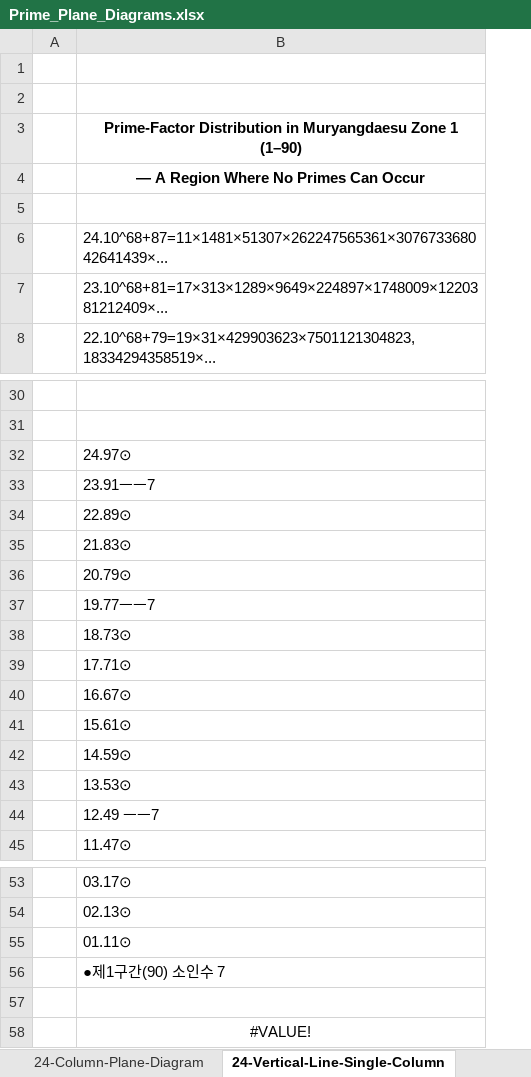
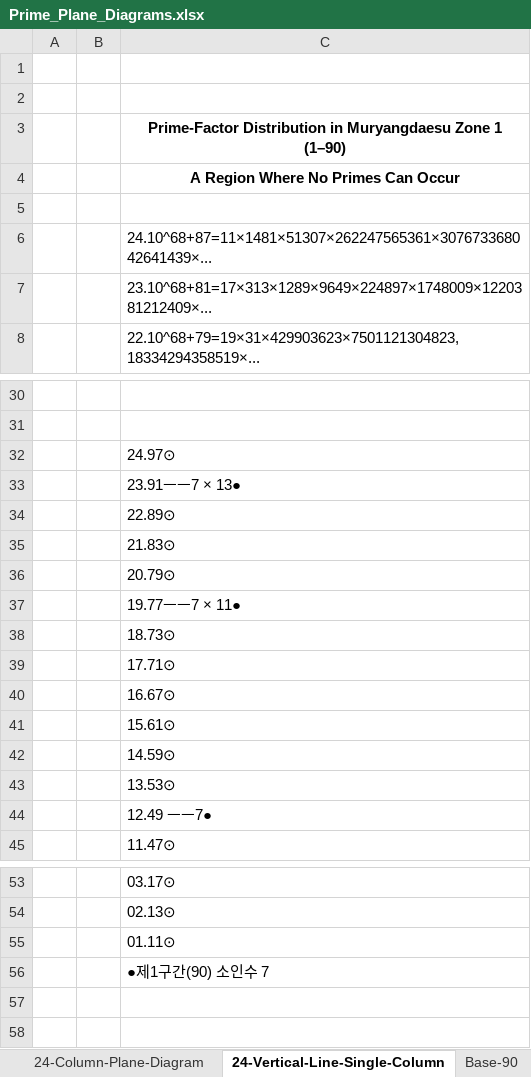
Before and after one commit to h9694936-hash/prime_diagrams, an Excel workbook: Prime_Plane_Diagrams.xlsx, sheet 24-Vertical-Line-Single-Column, drawn as a sheet; only a part is shown, gaps mark what is left out; values as stored, in another font and other column widths than the file's, no borders; charts and pictures not drawn; removed rows and columns are numbered as before the commit, all else as after; the diff names each change by its address in the sheet, - before the commit and + after, or states it on an @@ line.

Commit message:
Update Prime_Plane_Diagrams.xlsx

```diff
--- a/Prime_Plane_Diagrams.xlsx (sheet 24-Vertical-Line-Single-Column)
+++ b/Prime_Plane_Diagrams.xlsx (sheet 24-Vertical-Line-Single-Column)
+sheet tab: Base-90
+column B, empty
-C4: — A Region Where No Primes Can Occur
+C4: A Region Where No Primes Can Occur
-C33: 23.91ㅡㅡ7
+C33: 23.91ㅡㅡ7 × 13●
-C37: 19.77ㅡㅡ7
+C37: 19.77ㅡㅡ7 × 11●
-C44: 12.49 ㅡㅡ7
+C44: 12.49 ㅡㅡ7●
-row 57: (empty)
-row 58:  | #VALUE!
```
Also changed, not shown: sheet 24-Column-Plane-Diagram, sheet 10-Column-Plane-Diagram, sheet 6-Column-Plane-Diagram, other sheet tabs, charts or pictures.
